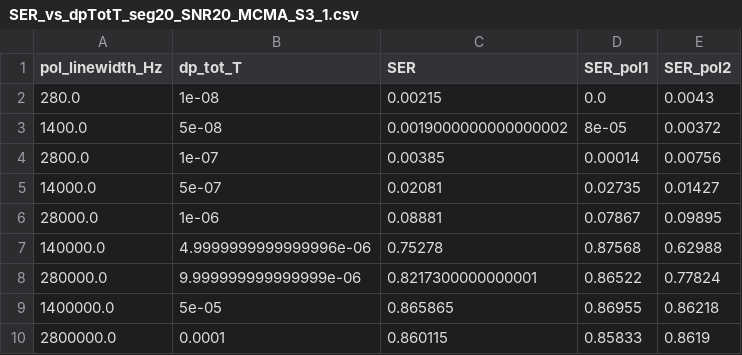
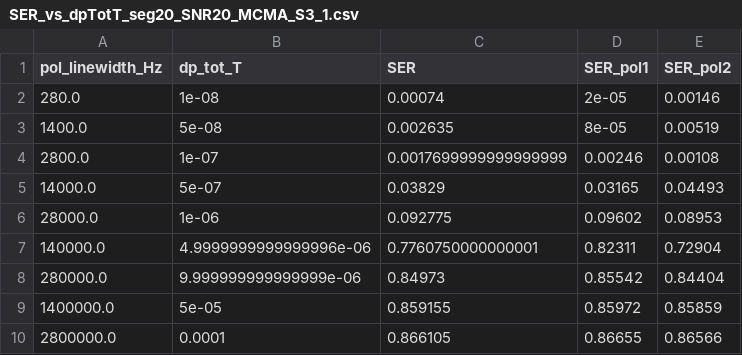
Before and after one commit to vincentchoqueuse/comnumpy, a CSV file: src/comnumpy/optical/pdm/validation/results/S3/SER_vs_dpTotT_seg20_SNR20_MCMA_S3_1.csv, drawn as a sheet.

```diff
--- a/src/comnumpy/optical/pdm/validation/results/S3/SER_vs_dpTotT_seg20_SNR20_MCMA_S3_1.csv
+++ b/src/comnumpy/optical/pdm/validation/results/S3/SER_vs_dpTotT_seg20_SNR20_MCMA_S3_1.csv
@@ -1,10 +1,10 @@
 pol_linewidth_Hz,dp_tot_T,SER,SER_pol1,SER_pol2
-280.0,1e-08,0.00215,0.0,0.0043
-1400.0,5e-08,0.0019000000000000002,8e-05,0.00372
-2800.0,1e-07,0.00385,0.00014,0.00756
-14000.0,5e-07,0.02081,0.02735,0.01427
-28000.0,1e-06,0.08881,0.07867,0.09895
-140000.0,4.9999999999999996e-06,0.75278,0.87568,0.62988
-280000.0,9.999999999999999e-06,0.8217300000000001,0.86522,0.77824
-1400000.0,5e-05,0.865865,0.86955,0.86218
-2800000.0,0.0001,0.860115,0.85833,0.8619
+280.0,1e-08,0.00074,2e-05,0.00146
+1400.0,5e-08,0.002635,8e-05,0.00519
+2800.0,1e-07,0.0017699999999999999,0.00246,0.00108
+14000.0,5e-07,0.03829,0.03165,0.04493
+28000.0,1e-06,0.092775,0.09602,0.08953
+140000.0,4.9999999999999996e-06,0.7760750000000001,0.82311,0.72904
+280000.0,9.999999999999999e-06,0.84973,0.85542,0.84404
+1400000.0,5e-05,0.859155,0.85972,0.85859
+2800000.0,0.0001,0.866105,0.86655,0.86566
```
Also changed, not shown: src/comnumpy/optical/pdm/validation/results/S3/SER_vs_dpTotT_seg20_SNR20_DD_Czegledi_S3_1.csv, src/comnumpy/optical/pdm/validation/results/S3/SER_vs_dpTotT_seg20_SNR20_MCMA_Soft_S3_1.csv, 28 other files.
